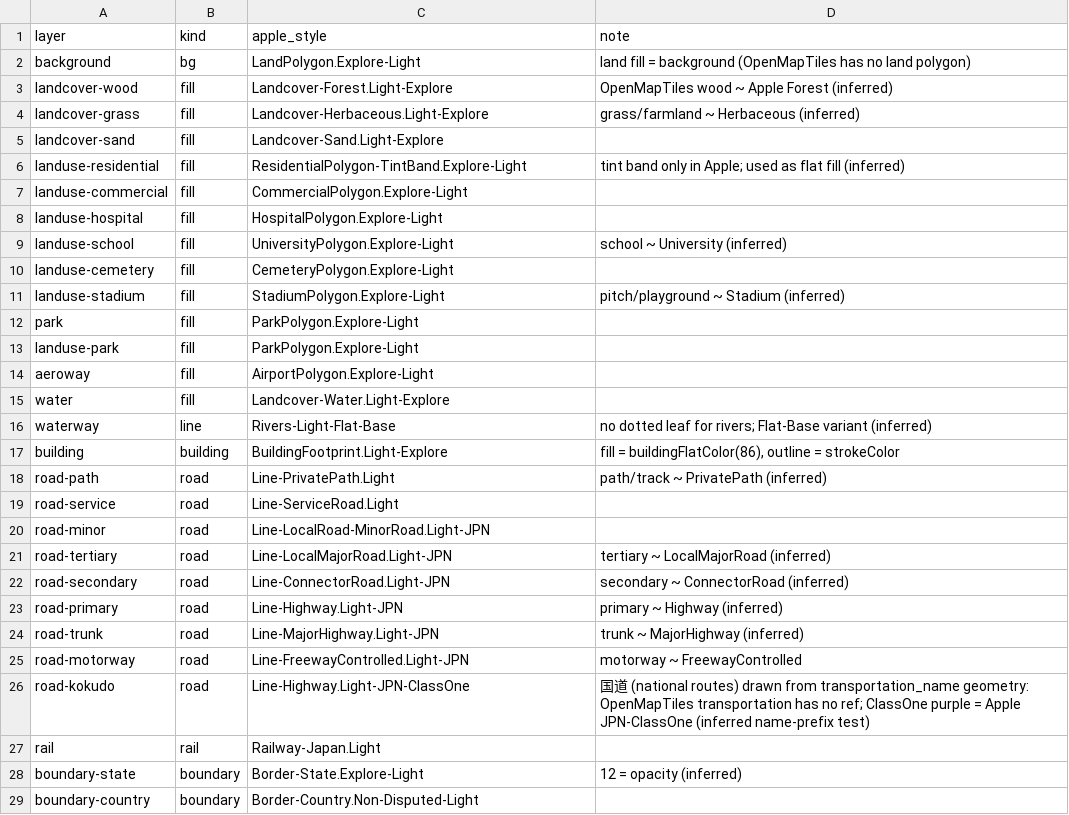
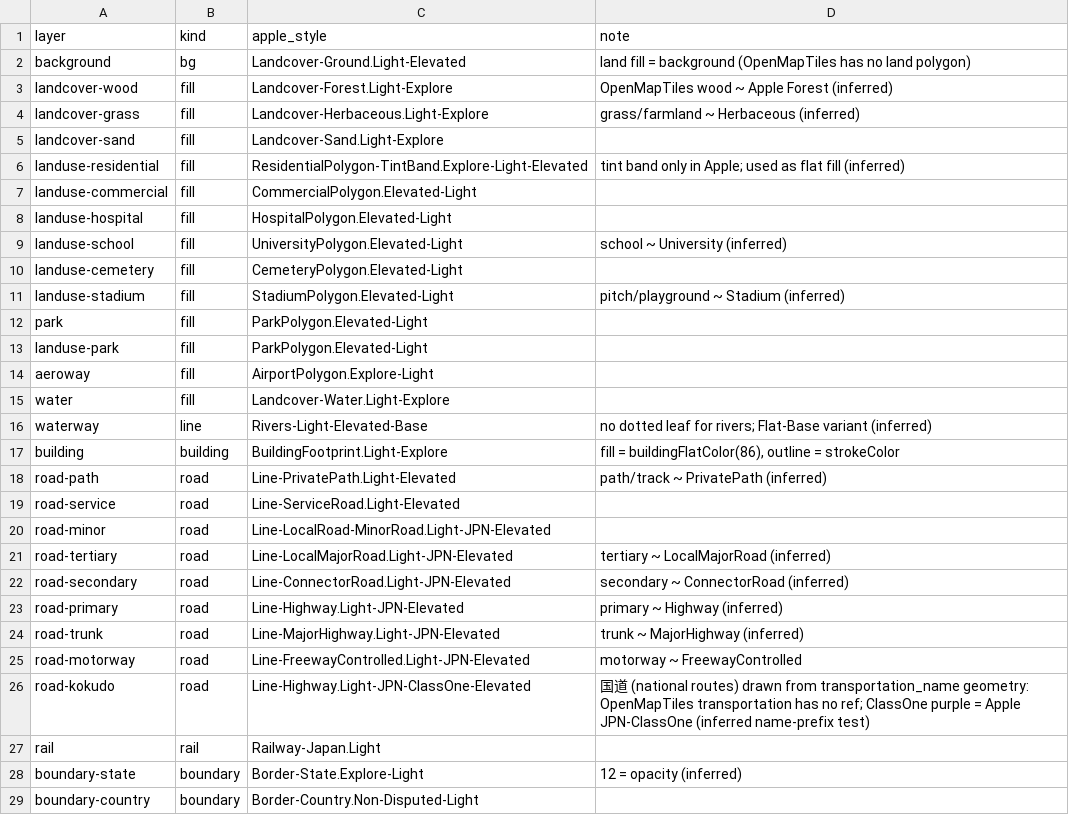
Before and after one commit to herclyon1/transit, a TSV file: map/style-flat-mapping.tsv, drawn as a sheet; only a part is shown; the diff covers the shown part only.

```diff
--- a/map/style-flat-mapping.tsv
+++ b/map/style-flat-mapping.tsv
@@ -1,3 +1,3 @@
 layer	kind	apple_style	note
-background	bg	LandPolygon.Explore-Light	land fill = background (OpenMapTiles has no land polygon)
+background	bg	Landcover-Ground.Light-Elevated	land fill = background (OpenMapTiles has no land polygon)
 landcover-wood	fill	Landcover-Forest.Light-Explore	OpenMapTiles wood ~ Apple Forest (inferred)
@@ -5,23 +5,23 @@ landcover-grass	fill	Landcover-Herbaceous.Light-Explore	grass/farmland ~ Herbace
 landcover-sand	fill	Landcover-Sand.Light-Explore	
-landuse-residential	fill	ResidentialPolygon-TintBand.Explore-Light	tint band only in Apple; used as flat fill (inferred)
-landuse-commercial	fill	CommercialPolygon.Explore-Light	
-landuse-hospital	fill	HospitalPolygon.Explore-Light	
-landuse-school	fill	UniversityPolygon.Explore-Light	school ~ University (inferred)
-landuse-cemetery	fill	CemeteryPolygon.Explore-Light	
-landuse-stadium	fill	StadiumPolygon.Explore-Light	pitch/playground ~ Stadium (inferred)
-park	fill	ParkPolygon.Explore-Light	
-landuse-park	fill	ParkPolygon.Explore-Light	
+landuse-residential	fill	ResidentialPolygon-TintBand.Explore-Light-Elevated	tint band only in Apple; used as flat fill (inferred)
+landuse-commercial	fill	CommercialPolygon.Elevated-Light	
+landuse-hospital	fill	HospitalPolygon.Elevated-Light	
+landuse-school	fill	UniversityPolygon.Elevated-Light	school ~ University (inferred)
+landuse-cemetery	fill	CemeteryPolygon.Elevated-Light	
+landuse-stadium	fill	StadiumPolygon.Elevated-Light	pitch/playground ~ Stadium (inferred)
+park	fill	ParkPolygon.Elevated-Light	
+landuse-park	fill	ParkPolygon.Elevated-Light	
 aeroway	fill	AirportPolygon.Explore-Light	
 water	fill	Landcover-Water.Light-Explore	
-waterway	line	Rivers-Light-Flat-Base	no dotted leaf for rivers; Flat-Base variant (inferred)
+waterway	line	Rivers-Light-Elevated-Base	no dotted leaf for rivers; Flat-Base variant (inferred)
 building	building	BuildingFootprint.Light-Explore	fill = buildingFlatColor(86), outline = strokeColor
-road-path	road	Line-PrivatePath.Light	path/track ~ PrivatePath (inferred)
-road-service	road	Line-ServiceRoad.Light	
-road-minor	road	Line-LocalRoad-MinorRoad.Light-JPN	
-road-tertiary	road	Line-LocalMajorRoad.Light-JPN	tertiary ~ LocalMajorRoad (inferred)
-road-secondary	road	Line-ConnectorRoad.Light-JPN	secondary ~ ConnectorRoad (inferred)
-road-primary	road	Line-Highway.Light-JPN	primary ~ Highway (inferred)
-road-trunk	road	Line-MajorHighway.Light-JPN	trunk ~ MajorHighway (inferred)
-road-motorway	road	Line-FreewayControlled.Light-JPN	motorway ~ FreewayControlled
-road-kokudo	road	Line-Highway.Light-JPN-ClassOne	国道 (national routes) drawn from transportation_name geometry: OpenMapTiles transportation has no ref; ClassOne purple = Apple JPN-ClassOne (inferred name-prefix test)
+road-path	road	Line-PrivatePath.Light-Elevated	path/track ~ PrivatePath (inferred)
+road-service	road	Line-ServiceRoad.Light-Elevated	
+road-minor	road	Line-LocalRoad-MinorRoad.Light-JPN-Elevated	
+road-tertiary	road	Line-LocalMajorRoad.Light-JPN-Elevated	tertiary ~ LocalMajorRoad (inferred)
+road-secondary	road	Line-ConnectorRoad.Light-JPN-Elevated	secondary ~ ConnectorRoad (inferred)
+road-primary	road	Line-Highway.Light-JPN-Elevated	primary ~ Highway (inferred)
+road-trunk	road	Line-MajorHighway.Light-JPN-Elevated	trunk ~ MajorHighway (inferred)
+road-motorway	road	Line-FreewayControlled.Light-JPN-Elevated	motorway ~ FreewayControlled
+road-kokudo	road	Line-Highway.Light-JPN-ClassOne-Elevated	国道 (national routes) drawn from transportation_name geometry: OpenMapTiles transportation has no ref; ClassOne purple = Apple JPN-ClassOne (inferred name-prefix test)
 rail	rail	Railway-Japan.Light	
```
Also changed, not shown: 30 edited cells elsewhere in this file, 4 other files.
